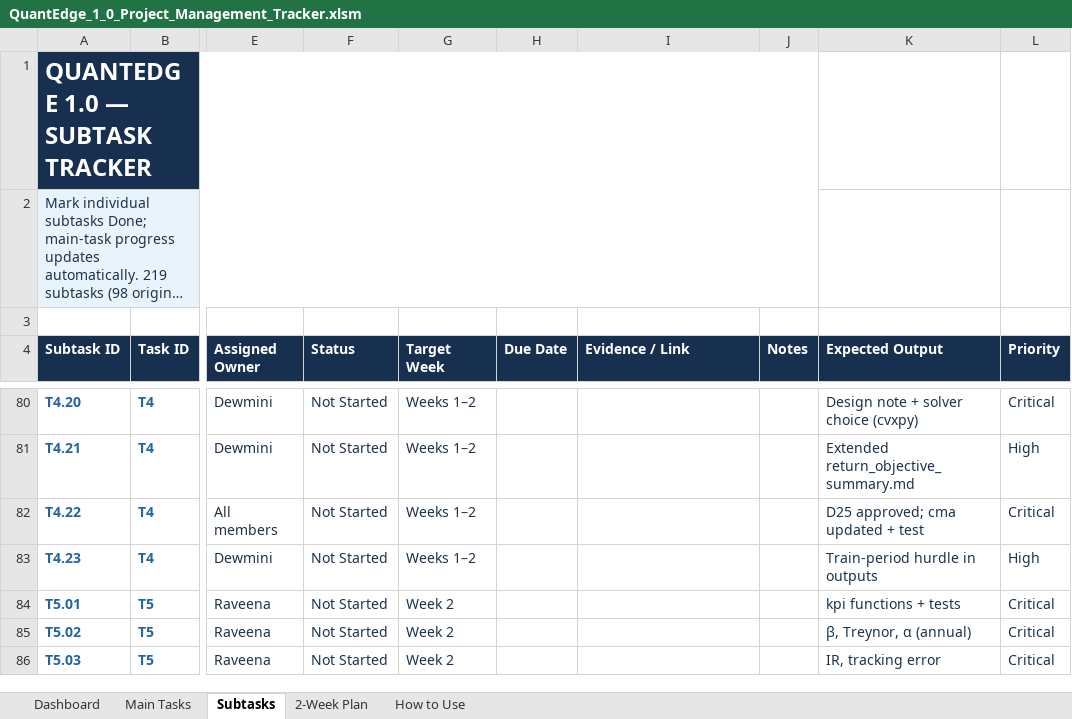
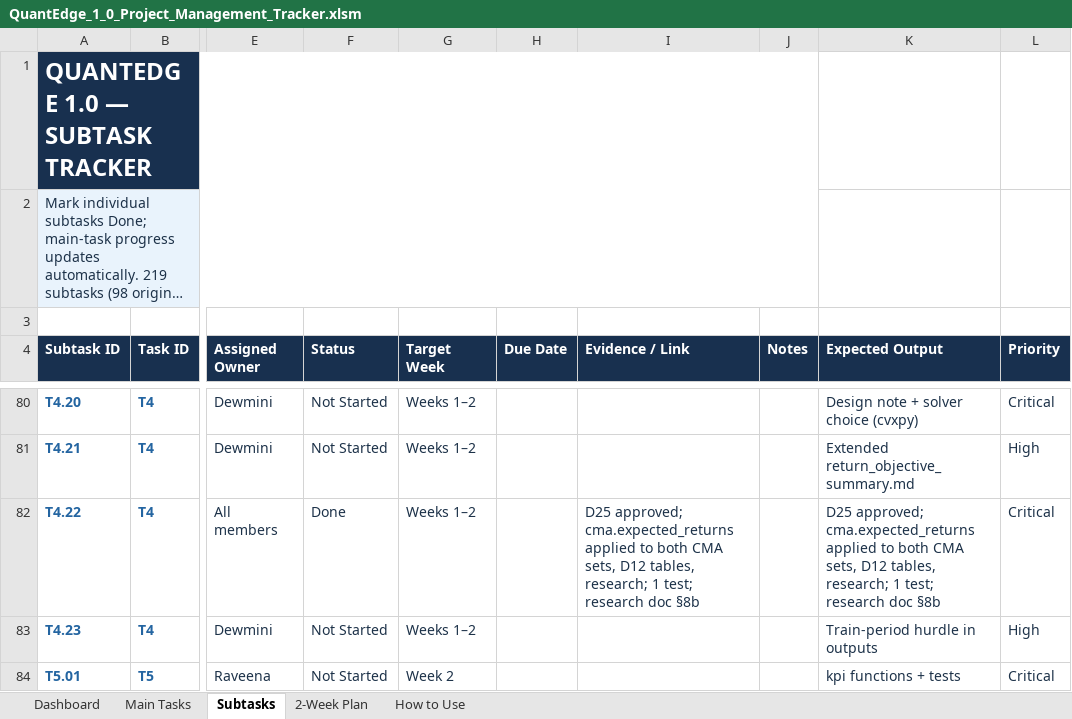
Before and after one commit to MalinduLokuge/Quant-Edge-Final-Challenge-Team-Alpha-Guard, an Excel workbook: tracking/exports/QuantEdge_1_0_Project_Management_Tracker.xlsm, sheet Subtasks, drawn as a sheet; only a part is shown, gaps mark what is left out; the shorter side is filled out with more unchanged rows; long unchanged cells end in …; values as stored, in another font and other column widths than the file's, no borders; conditional formats not drawn; the diff names each change by its address in the sheet, - before the commit and + after, or states it on an @@ line.

```diff
--- a/tracking/exports/QuantEdge_1_0_Project_Management_Tracker.xlsm (sheet Subtasks)
+++ b/tracking/exports/QuantEdge_1_0_Project_Management_Tracker.xlsm (sheet Subtasks)
-F82 (Status): Not Started
+F82 (Status): Done
-I82 (Evidence / Link): (empty)
+I82 (Evidence / Link): D25 approved; cma.expected_returns applied to both CMA sets, D12 tables, research; 1 test; research doc §8b
-K82 (Expected Output): D25 approved; cma updated + test
+K82 (Expected Output): D25 approved; cma.expected_returns applied to both CMA sets, D12 tables, research; 1 test; research doc §8b
```
Also changed, not shown: tracking/exports/QuantEdge_FigJam_Pipeline_Block_Reference.xlsm, 14 other files.
